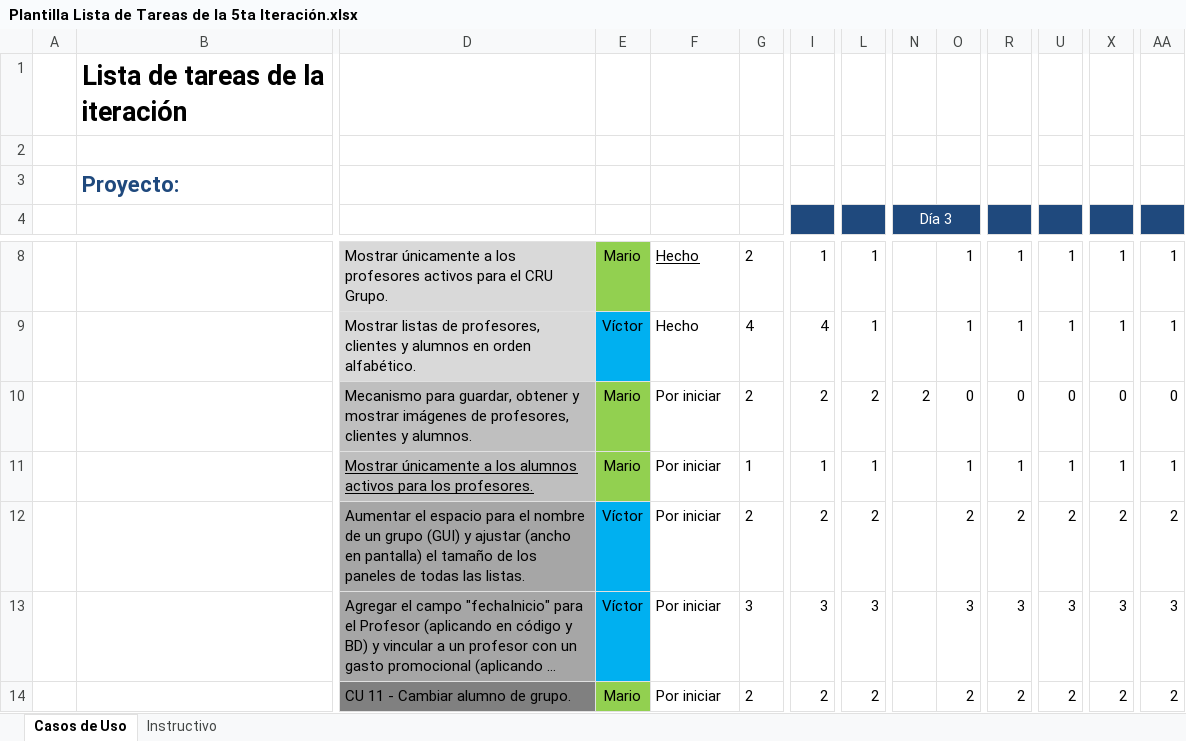
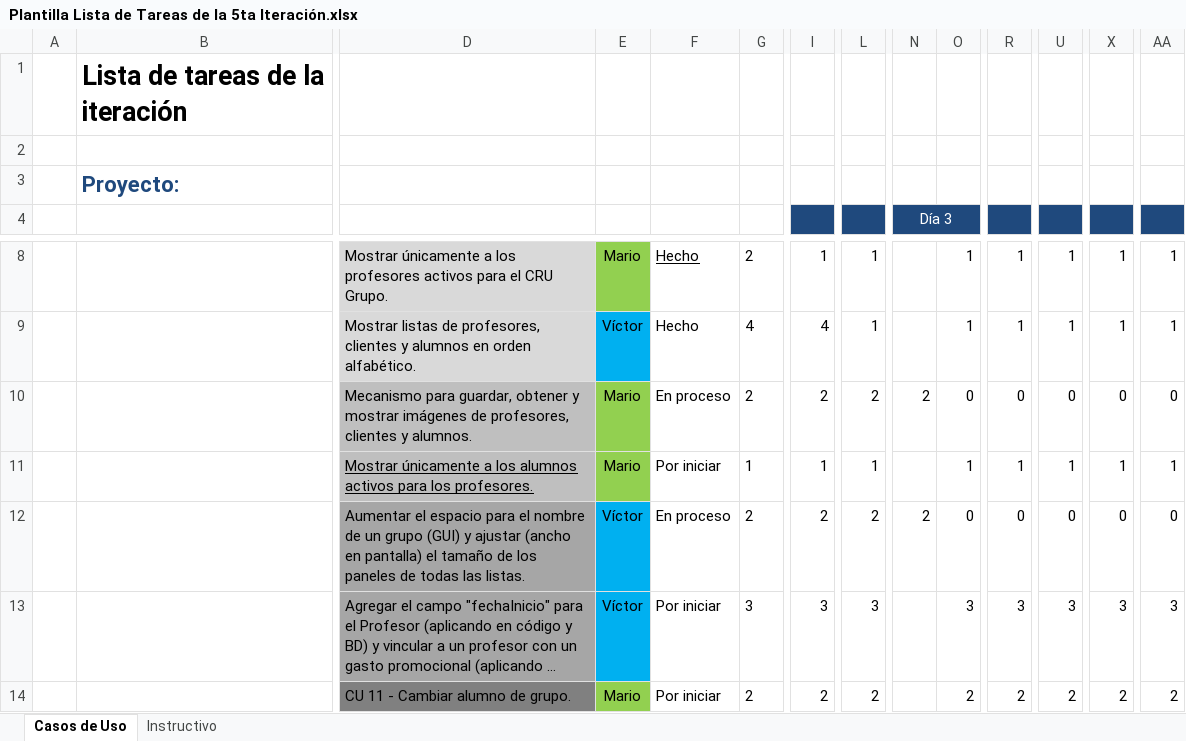
Before and after one commit to Senzho/DesarrolloSoftwareISO, an Excel workbook: Plantillas/Plantilla Lista de Tareas de la 5ta Iteración.xlsx, sheet Casos de Uso, drawn as a sheet; only a part is shown, gaps mark what is left out; long unchanged cells end in …; values as stored, in another font and other column widths than the file's, no borders; removed rows and columns are numbered as before the commit, all else as after; rows hold the shown columns only; the diff names each change by its address in the sheet, - before the commit and + after, or states it on an @@ line.

Commit message:
Ajuste de paneles en listas
Se ajustan los paneles de todas las listas para abarcar todo el ancho
disponible.

```diff
--- a/Plantillas/Plantilla Lista de Tareas de la 5ta Iteración.xlsx (sheet Casos de Uso)
+++ b/Plantillas/Plantilla Lista de Tareas de la 5ta Iteración.xlsx (sheet Casos de Uso)
-F10: Por iniciar
+F10: En proceso
-row 12:  |  | Aumentar el espacio para el nombre de un grupo (GUI) y ajustar (ancho en pantalla) el tamaño de los paneles de todas las listas. | Víctor | Por iniciar | 2 | 2 | 2 |  | 2 | 2 | 2 | 2 | 2
+row 12:  |  | Aumentar el espacio para el nombre de un grupo (GUI) y ajustar (ancho en pantalla) el tamaño de los paneles de todas las listas. | Víctor | En proceso | 2 | 2 | 2 | 2 | 0 | 0 | 0 | 0 | 0
```
Also changed, not shown: 21 other files.
